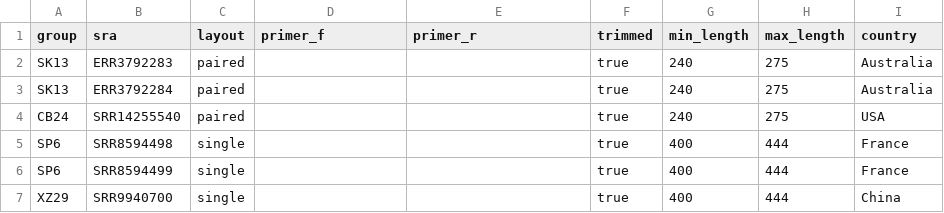
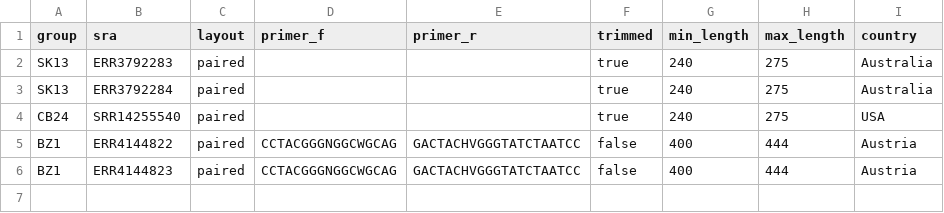
Before and after one commit to achillesrasquinha/16SMaRT, a CSV file: src/s3mart/data/sample.csv, drawn as a sheet.

Commit message:
feat: add sample data

```diff
--- a/src/s3mart/data/sample.csv
+++ b/src/s3mart/data/sample.csv
@@ -4,4 +4,3 @@ SK13,ERR3792284,paired,,,true,240,275,Australia
 CB24,SRR14255540,paired,,,true,240,275,USA
-SP6,SRR8594498,single,,,true,400,444,France
-SP6,SRR8594499,single,,,true,400,444,France
-XZ29,SRR9940700,single,,,true,400,444,China
+BZ1,ERR4144822,paired,CCTACGGGNGGCWGCAG,GACTACHVGGGTATCTAATCC,false,400,444,Austria
+BZ1,ERR4144823,paired,CCTACGGGNGGCWGCAG,GACTACHVGGGTATCTAATCC,false,400,444,Austria
```
Also changed, not shown: 3 other files.
